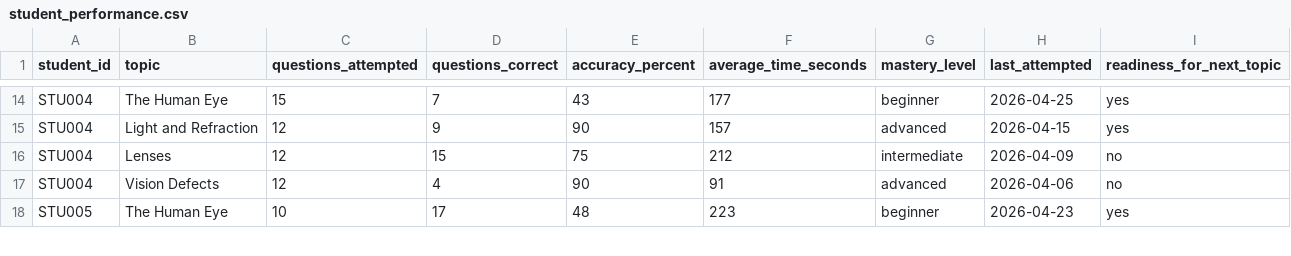
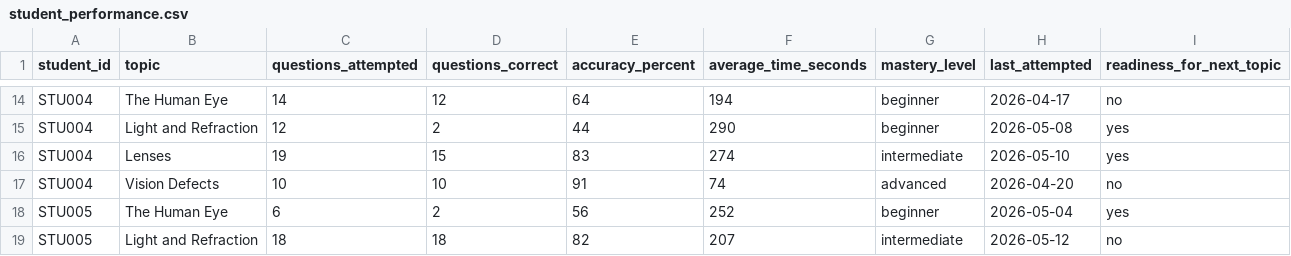
Before and after one commit to Sushey01/CLARIQ_Data, a CSV file: data/processed/student_performance.csv, drawn as a sheet; only a part is shown, gaps mark what is left out; the diff covers the shown part only; the diff names each change by its address in the sheet, - before the commit and + after, or states it on an @@ line.

```diff
--- a/data/processed/student_performance.csv
+++ b/data/processed/student_performance.csv
-C14 (questions_attempted): 15
+C14 (questions_attempted): 14
-D14 (questions_correct): 7
+D14 (questions_correct): 12
-E14 (accuracy_percent): 43
+E14 (accuracy_percent): 64
-F14 (average_time_seconds): 177
+F14 (average_time_seconds): 194
-H14 (last_attempted): 2026-04-25
+H14 (last_attempted): 2026-04-17
-I14 (readiness_for_next_topic): yes
+I14 (readiness_for_next_topic): no
-D15 (questions_correct): 9
+D15 (questions_correct): 2
-E15 (accuracy_percent): 90
+E15 (accuracy_percent): 44
-F15 (average_time_seconds): 157
+F15 (average_time_seconds): 290
-G15 (mastery_level): advanced
+G15 (mastery_level): beginner
-H15 (last_attempted): 2026-04-15
+H15 (last_attempted): 2026-05-08
-C16 (questions_attempted): 12
+C16 (questions_attempted): 19
-E16 (accuracy_percent): 75
+E16 (accuracy_percent): 83
-F16 (average_time_seconds): 212
+F16 (average_time_seconds): 274
-H16 (last_attempted): 2026-04-09
+H16 (last_attempted): 2026-05-10
-I16 (readiness_for_next_topic): no
+I16 (readiness_for_next_topic): yes
-C17 (questions_attempted): 12
+C17 (questions_attempted): 10
-D17 (questions_correct): 4
+D17 (questions_correct): 10
-E17 (accuracy_percent): 90
+E17 (accuracy_percent): 91
-F17 (average_time_seconds): 91
+F17 (average_time_seconds): 74
-H17 (last_attempted): 2026-04-06
+H17 (last_attempted): 2026-04-20
-C18 (questions_attempted): 10
+C18 (questions_attempted): 6
-D18 (questions_correct): 17
+D18 (questions_correct): 2
-E18 (accuracy_percent): 48
+E18 (accuracy_percent): 56
-F18 (average_time_seconds): 223
+F18 (average_time_seconds): 252
-H18 (last_attempted): 2026-04-23
+H18 (last_attempted): 2026-05-04
+row 19: STU005 | Light and Refraction | 18 | 18 | 82 | 207 | intermediate | 2026-05-12 | no
```
Also changed, not shown: 2 added rows, 3 removed rows and 69 edited cells elsewhere in this file, 20 other files.
